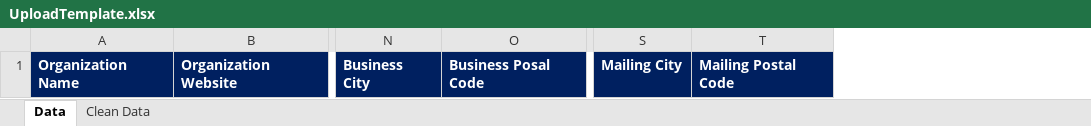
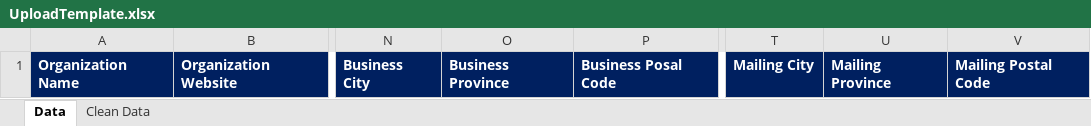
Before and after one commit to mandeepdhanju/Industrial-Project, an Excel workbook: src/template/UploadTemplate.xlsx, sheet Data, drawn as a sheet; only a part is shown, gaps mark what is left out; values as stored, in another font and other column widths than the file's, no borders; the diff names each change by its address in the sheet, - before the commit and + after, or states it on an @@ line.

Commit message:
template replaced

```diff
--- a/src/template/UploadTemplate.xlsx (sheet Data)
+++ b/src/template/UploadTemplate.xlsx (sheet Data)
+column O, row 1: Business Province
+column U, row 1: Mailing Province
```
Also changed, not shown: sheet Clean Data, 1 other file.
